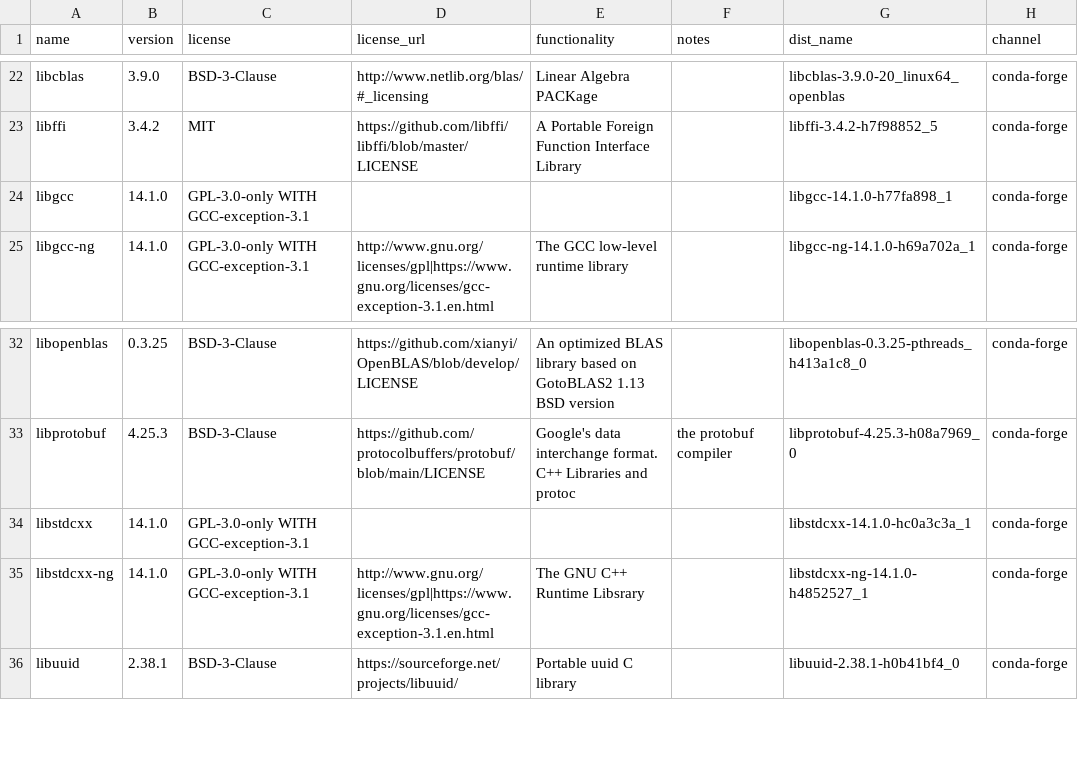
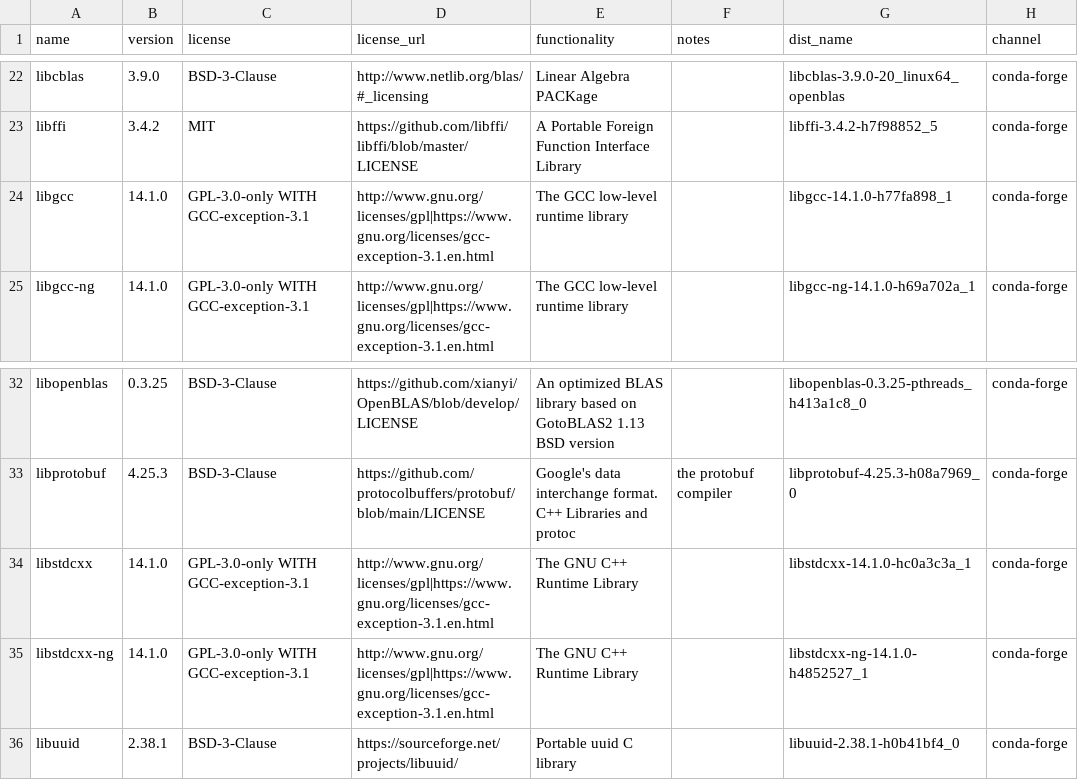
Before and after one commit to splunk/Splunk-python-for-scientific-computing, a CSV file: linux_x86_64/license_report.csv, drawn as a sheet; only a part is shown, gaps mark what is left out; the diff names each change by its address in the sheet, - before the commit and + after, or states it on an @@ line.

```diff
--- a/linux_x86_64/license_report.csv
+++ b/linux_x86_64/license_report.csv
-D24 (license_url): (empty)
+D24 (license_url): http://www.gnu.org/licenses/gpl|https://www.gnu.org/licenses/gcc-exception-3.1.en.html
-E24 (functionality): (empty)
+E24 (functionality): The GCC low-level runtime library
-D34 (license_url): (empty)
+D34 (license_url): http://www.gnu.org/licenses/gpl|https://www.gnu.org/licenses/gcc-exception-3.1.en.html
-E34 (functionality): (empty)
+E34 (functionality): The GNU C++ Runtime Library
-E35 (functionality): The GNU C++ Runtime Libsrary
+E35 (functionality): The GNU C++ Runtime Library
```
Also changed, not shown: tools/license_extra.csv, windows_x86_64/license_report.csv.
